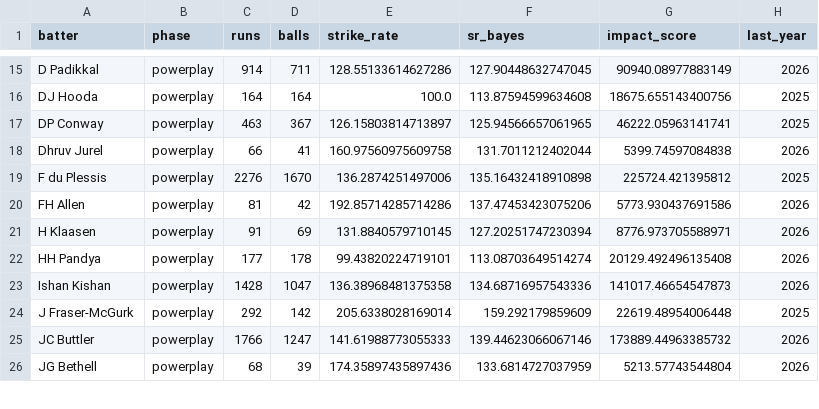
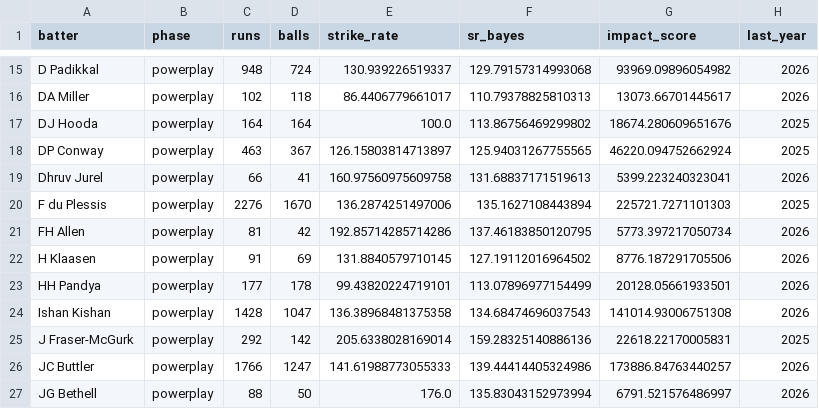
Before and after one commit to pzaware19/IPL_Project_Dummy, a CSV file: Data/powerplay_batting_active.csv, drawn as a sheet; only a part is shown, gaps mark what is left out; addresses are those after the commit; the diff covers the shown part only; the diff names each change by its address in the sheet, - before the commit and + after, or states it on an @@ line.

```diff
--- a/Data/powerplay_batting_active.csv
+++ b/Data/powerplay_batting_active.csv
-C15 (runs): 914
+C15 (runs): 948
-D15 (balls): 711
+D15 (balls): 724
-E15 (strike_rate): 128.55133614627286
+E15 (strike_rate): 130.939226519337
-F15 (sr_bayes): 127.90448632747045
+F15 (sr_bayes): 129.79157314993068
-G15 (impact_score): 90940.08977883149
+G15 (impact_score): 93969.09896054982
+row 16: DA Miller | powerplay | 102 | 118 | 86.4406779661017 | 110.79378825810313 | 13073.66701445617 | 2026
-F17 (sr_bayes): 113.87594599634608
+F17 (sr_bayes): 113.86756469299802
-G17 (impact_score): 18675.655143400756
+G17 (impact_score): 18674.280609651676
-F18 (sr_bayes): 125.94566657061965
+F18 (sr_bayes): 125.94031267755565
-G18 (impact_score): 46222.05963141741
+G18 (impact_score): 46220.094752662924
-F19 (sr_bayes): 131.7011212402044
+F19 (sr_bayes): 131.68837171519613
-G19 (impact_score): 5399.74597084838
+G19 (impact_score): 5399.223240323041
-F20 (sr_bayes): 135.16432418910898
+F20 (sr_bayes): 135.1627108443894
-G20 (impact_score): 225724.421395812
+G20 (impact_score): 225721.7271101303
-F21 (sr_bayes): 137.47453423075206
+F21 (sr_bayes): 137.46183850120795
-G21 (impact_score): 5773.930437691586
+G21 (impact_score): 5773.397217050734
-F22 (sr_bayes): 127.20251747230394
+F22 (sr_bayes): 127.19112016964502
-G22 (impact_score): 8776.973705588971
+G22 (impact_score): 8776.187291705506
-F23 (sr_bayes): 113.08703649514274
+F23 (sr_bayes): 113.07896977154499
-G23 (impact_score): 20129.492496135408
+G23 (impact_score): 20128.05661933501
-F24 (sr_bayes): 134.68716957543336
+F24 (sr_bayes): 134.68474696037543
-G24 (impact_score): 141017.46654547873
+G24 (impact_score): 141014.93006751308
-F25 (sr_bayes): 159.292179859609
+F25 (sr_bayes): 159.28325140886136
-G25 (impact_score): 22619.48954006448
+G25 (impact_score): 22618.22170005831
-F26 (sr_bayes): 139.44623066067146
+F26 (sr_bayes): 139.44414405324986
-G26 (impact_score): 173889.44963385732
+G26 (impact_score): 173886.84763440257
-C27 (runs): 68
+C27 (runs): 88
-D27 (balls): 39
+D27 (balls): 50
-E27 (strike_rate): 174.35897435897436
+E27 (strike_rate): 176.0
-F27 (sr_bayes): 133.6814727037959
+F27 (sr_bayes): 135.83043152973994
-G27 (impact_score): 5213.57743544804
+G27 (impact_score): 6791.521576486997
```
Also changed, not shown: 162 edited cells elsewhere in this file, Data/death_batting_active.csv, Data/death_batting_all_time.csv, 11 other files.
